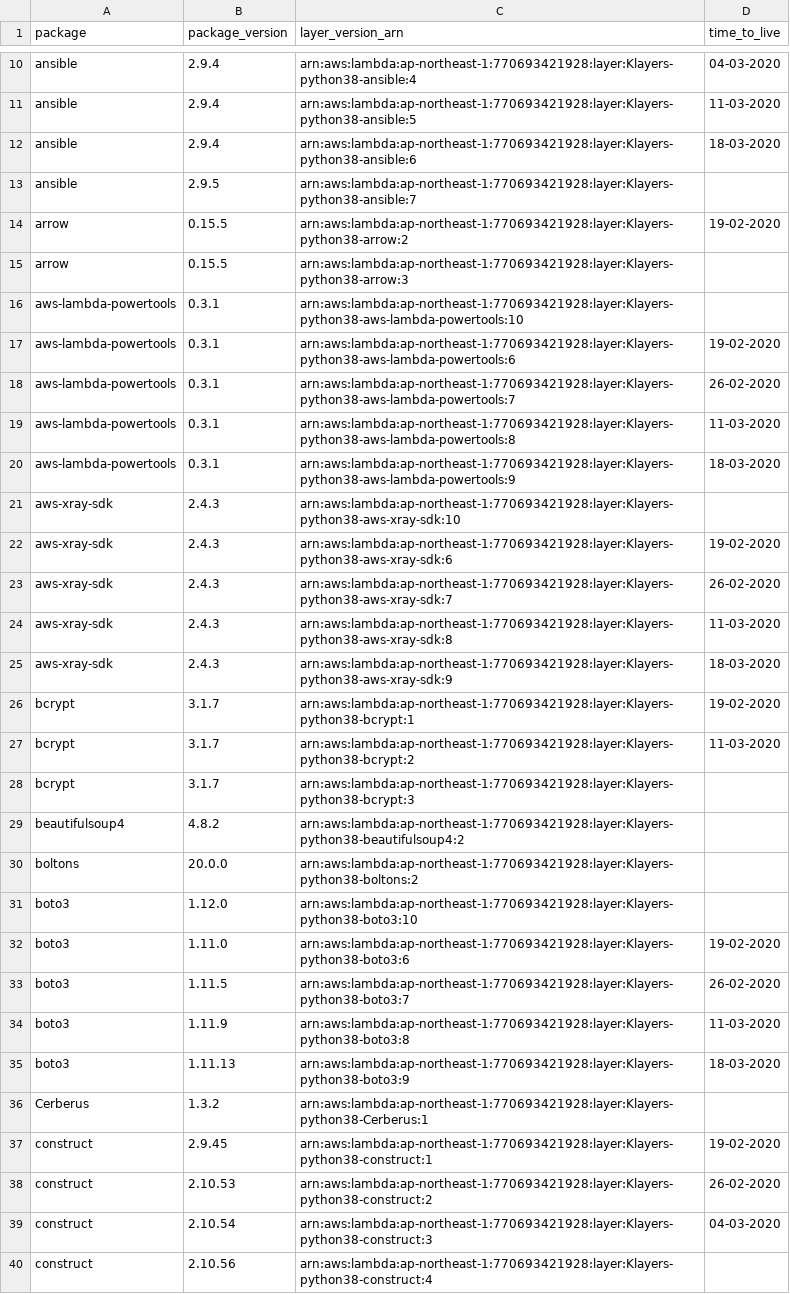
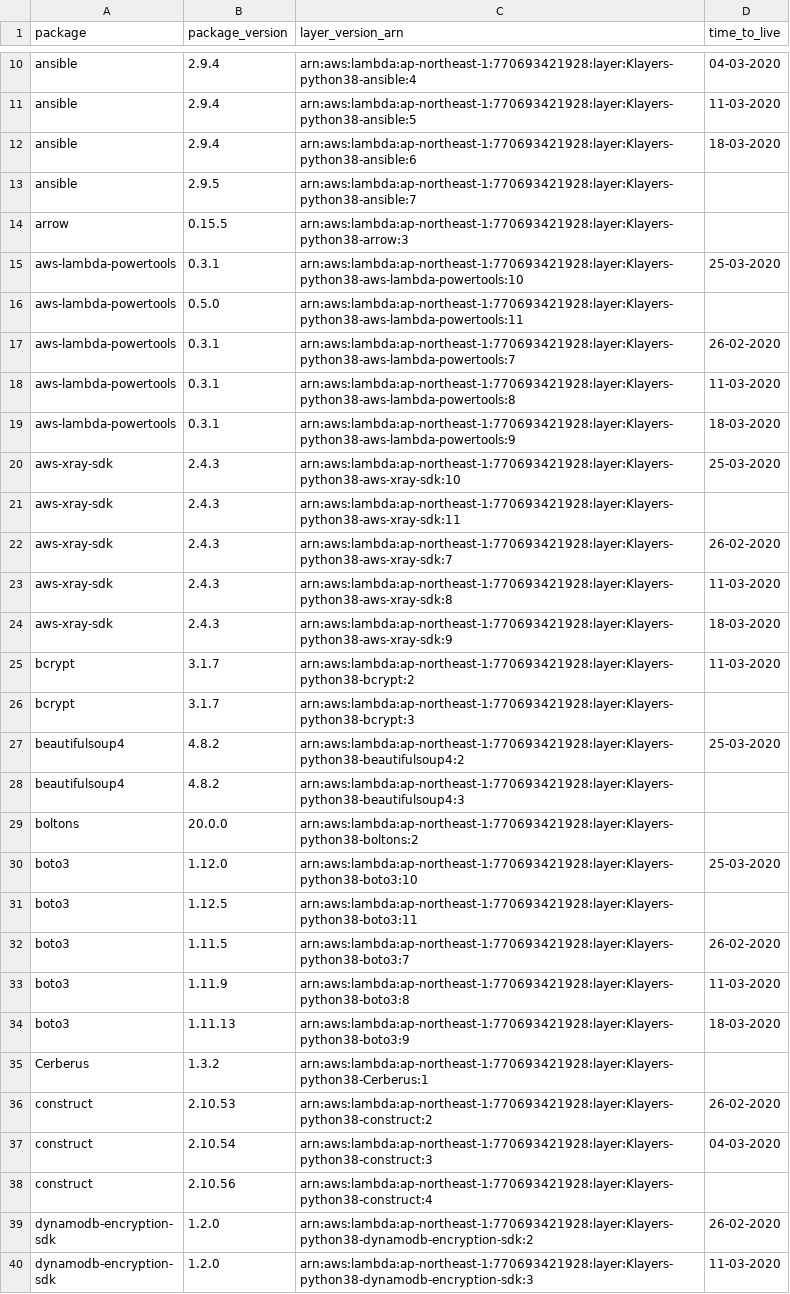
Before and after one commit to raffishquartan/Klayers, a CSV file: deployments/python3.8/arns/ap-northeast-1.csv, drawn as a sheet; only a part is shown, gaps mark what is left out; the shorter side is filled out with more unchanged rows; the diff covers the shown part only.

```diff
--- a/deployments/python3.8/arns/ap-northeast-1.csv
+++ b/deployments/python3.8/arns/ap-northeast-1.csv
@@ -13,6 +13,5 @@ ansible,2.9.4,arn:aws:lambda:ap-northeast-1:770693421928:layer:Klayers-python38-
 ansible,2.9.5,arn:aws:lambda:ap-northeast-1:770693421928:layer:Klayers-python38-ansible:7,
-arrow,0.15.5,arn:aws:lambda:ap-northeast-1:770693421928:layer:Klayers-python38-arrow:2,19-02-2020
 arrow,0.15.5,arn:aws:lambda:ap-northeast-1:770693421928:layer:Klayers-python38-arrow:3,
-aws-lambda-powertools,0.3.1,arn:aws:lambda:ap-northeast-1:770693421928:layer:Klayers-python38-aws-lambda-powertools:10,
-aws-lambda-powertools,0.3.1,arn:aws:lambda:ap-northeast-1:770693421928:layer:Klayers-python38-aws-lambda-powertools:6,19-02-2020
+aws-lambda-powertools,0.3.1,arn:aws:lambda:ap-northeast-1:770693421928:layer:Klayers-python38-aws-lambda-powertools:10,25-03-2020
+aws-lambda-powertools,0.5.0,arn:aws:lambda:ap-northeast-1:770693421928:layer:Klayers-python38-aws-lambda-powertools:11,
 aws-lambda-powertools,0.3.1,arn:aws:lambda:ap-northeast-1:770693421928:layer:Klayers-python38-aws-lambda-powertools:7,26-02-2020
@@ -20,4 +19,4 @@ aws-lambda-powertools,0.3.1,arn:aws:lambda:ap-northeast-1:770693421928:layer:Kla
 aws-lambda-powertools,0.3.1,arn:aws:lambda:ap-northeast-1:770693421928:layer:Klayers-python38-aws-lambda-powertools:9,18-03-2020
-aws-xray-sdk,2.4.3,arn:aws:lambda:ap-northeast-1:770693421928:layer:Klayers-python38-aws-xray-sdk:10,
-aws-xray-sdk,2.4.3,arn:aws:lambda:ap-northeast-1:770693421928:layer:Klayers-python38-aws-xray-sdk:6,19-02-2020
+aws-xray-sdk,2.4.3,arn:aws:lambda:ap-northeast-1:770693421928:layer:Klayers-python38-aws-xray-sdk:10,25-03-2020
+aws-xray-sdk,2.4.3,arn:aws:lambda:ap-northeast-1:770693421928:layer:Klayers-python38-aws-xray-sdk:11,
 aws-xray-sdk,2.4.3,arn:aws:lambda:ap-northeast-1:770693421928:layer:Klayers-python38-aws-xray-sdk:7,26-02-2020
@@ -25,9 +24,9 @@ aws-xray-sdk,2.4.3,arn:aws:lambda:ap-northeast-1:770693421928:layer:Klayers-pyth
 aws-xray-sdk,2.4.3,arn:aws:lambda:ap-northeast-1:770693421928:layer:Klayers-python38-aws-xray-sdk:9,18-03-2020
-bcrypt,3.1.7,arn:aws:lambda:ap-northeast-1:770693421928:layer:Klayers-python38-bcrypt:1,19-02-2020
 bcrypt,3.1.7,arn:aws:lambda:ap-northeast-1:770693421928:layer:Klayers-python38-bcrypt:2,11-03-2020
 bcrypt,3.1.7,arn:aws:lambda:ap-northeast-1:770693421928:layer:Klayers-python38-bcrypt:3,
-beautifulsoup4,4.8.2,arn:aws:lambda:ap-northeast-1:770693421928:layer:Klayers-python38-beautifulsoup4:2,
+beautifulsoup4,4.8.2,arn:aws:lambda:ap-northeast-1:770693421928:layer:Klayers-python38-beautifulsoup4:2,25-03-2020
+beautifulsoup4,4.8.2,arn:aws:lambda:ap-northeast-1:770693421928:layer:Klayers-python38-beautifulsoup4:3,
 boltons,20.0.0,arn:aws:lambda:ap-northeast-1:770693421928:layer:Klayers-python38-boltons:2,
-boto3,1.12.0,arn:aws:lambda:ap-northeast-1:770693421928:layer:Klayers-python38-boto3:10,
-boto3,1.11.0,arn:aws:lambda:ap-northeast-1:770693421928:layer:Klayers-python38-boto3:6,19-02-2020
+boto3,1.12.0,arn:aws:lambda:ap-northeast-1:770693421928:layer:Klayers-python38-boto3:10,25-03-2020
+boto3,1.12.5,arn:aws:lambda:ap-northeast-1:770693421928:layer:Klayers-python38-boto3:11,
 boto3,1.11.5,arn:aws:lambda:ap-northeast-1:770693421928:layer:Klayers-python38-boto3:7,26-02-2020
@@ -36,3 +35,2 @@ boto3,1.11.13,arn:aws:lambda:ap-northeast-1:770693421928:layer:Klayers-python38-
 Cerberus,1.3.2,arn:aws:lambda:ap-northeast-1:770693421928:layer:Klayers-python38-Cerberus:1,
-construct,2.9.45,arn:aws:lambda:ap-northeast-1:770693421928:layer:Klayers-python38-construct:1,19-02-2020
 construct,2.10.53,arn:aws:lambda:ap-northeast-1:770693421928:layer:Klayers-python38-construct:2,26-02-2020
```
Also changed, not shown: 13 added rows, 17 removed rows and 16 edited cells elsewhere in this file, deployments/python3.8/arns/ap-northeast-2.csv, deployments/python3.8/arns/ap-southeast-1.csv, 34 other files.
